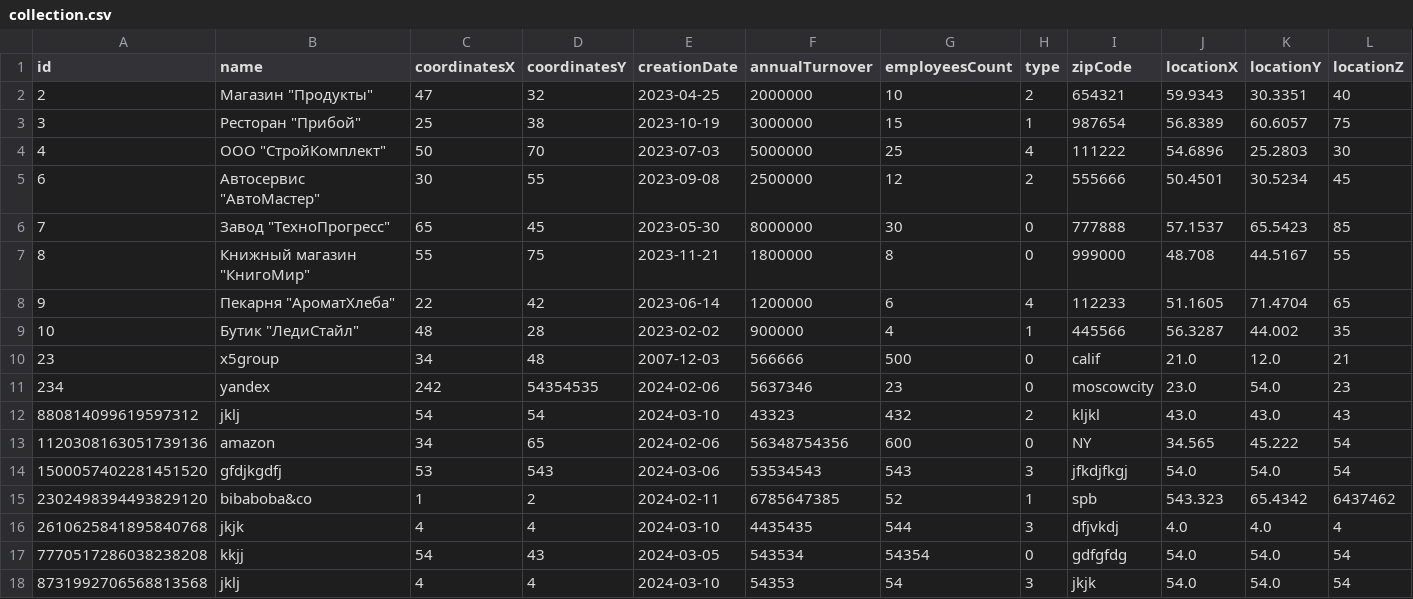
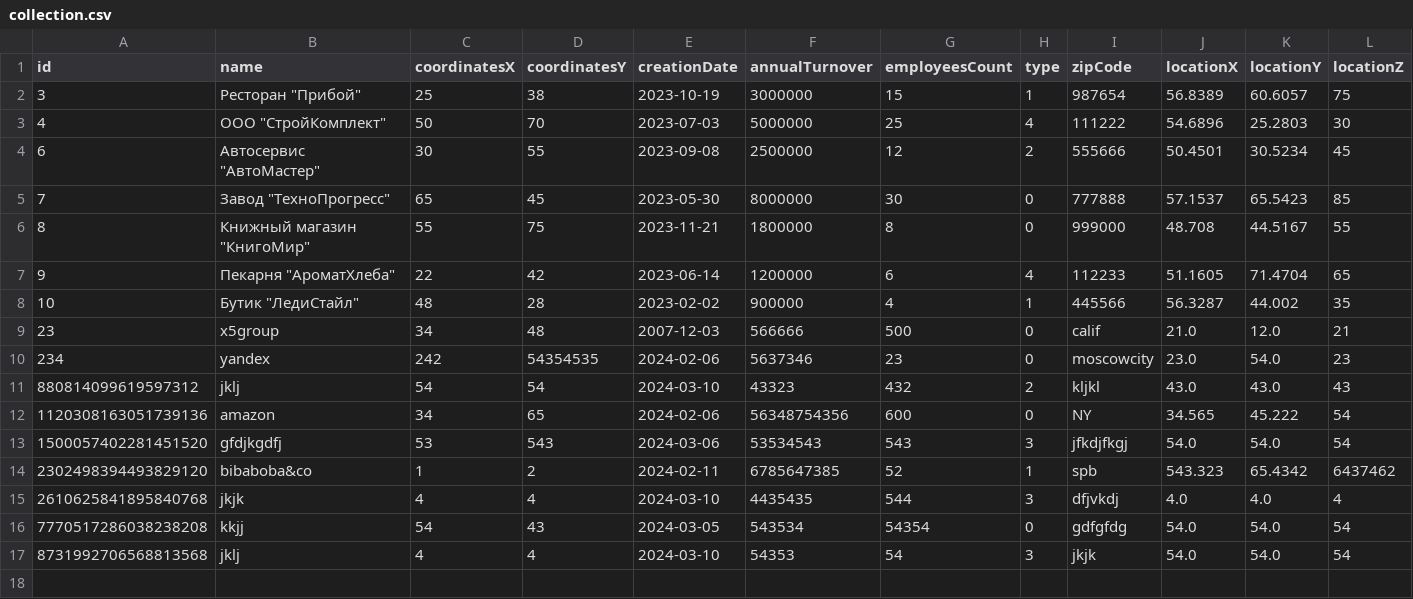
Before and after one commit to vfaddey/Java_lab_6, a CSV file: src/server/collection.csv, drawn as a sheet; the diff names each change by its address in the sheet, - before the commit and + after, or states it on an @@ line.

```diff
--- a/src/server/collection.csv
+++ b/src/server/collection.csv
-row 2: 2 | Магазин "Продукты" | 47 | 32 | 2023-04-25 | 2000000 | 10 | 2 | 654321 | 59.9343 | 30.3351 | 40
```
Also changed, not shown: 7 other files.
